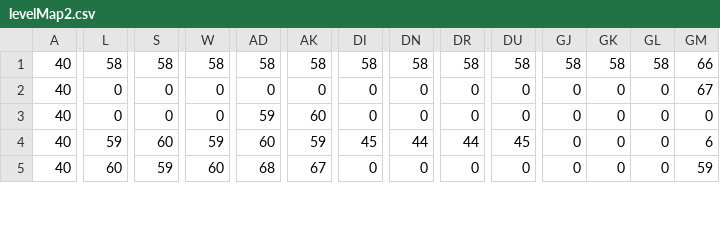
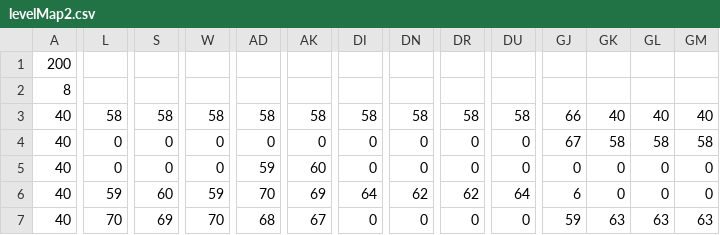
Before and after one commit to sh3baka/Bootcamp_Slider, a CSV file: src/main/Resources/levelMap2.csv, drawn as a sheet; only a part is shown, gaps mark what is left out; addresses are those after the commit; rows hold the shown columns only; the diff covers the shown part only; the diff names each change by its address in the sheet, - before the commit and + after, or states it on an @@ line.

Commit message:
Level 2 map nad tiles

```diff
--- a/src/main/Resources/levelMap2.csv
+++ b/src/main/Resources/levelMap2.csv
+row 1: 200
+row 2: 8
-GJ3: 58
+GJ3: 66
-GK3: 58
+GK3: 40
-GL3: 58
+GL3: 40
-GM3: 66
+GM3: 40
-GJ4: 0
+GJ4: 67
-GK4: 0
+GK4: 58
-GL4: 0
+GL4: 58
-GM4: 67
+GM4: 58
-AD6: 60
+AD6: 70
-AK6: 59
+AK6: 69
-DI6: 45
+DI6: 64
-DN6: 44
+DN6: 62
-DR6: 44
+DR6: 62
-DU6: 45
+DU6: 64
-GJ6: 0
+GJ6: 6
-GM6: 6
+GM6: 0
-L7: 60
+L7: 70
-S7: 59
+S7: 69
-W7: 60
+W7: 70
-GJ7: 0
+GJ7: 59
-GK7: 0
+GK7: 63
-GL7: 0
+GL7: 63
-GM7: 59
+GM7: 63
```
Also changed, not shown: 22 edited cells elsewhere in this file, 3 other files.
